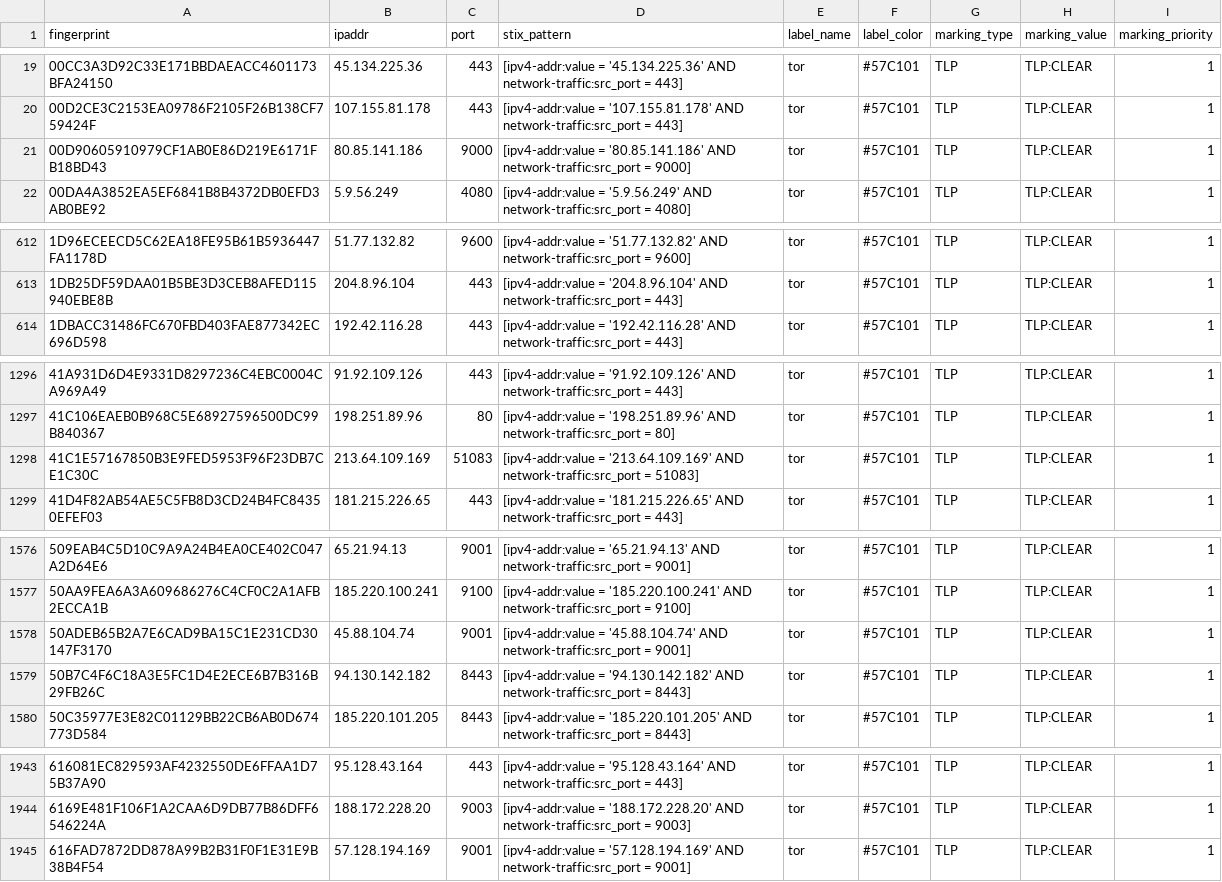
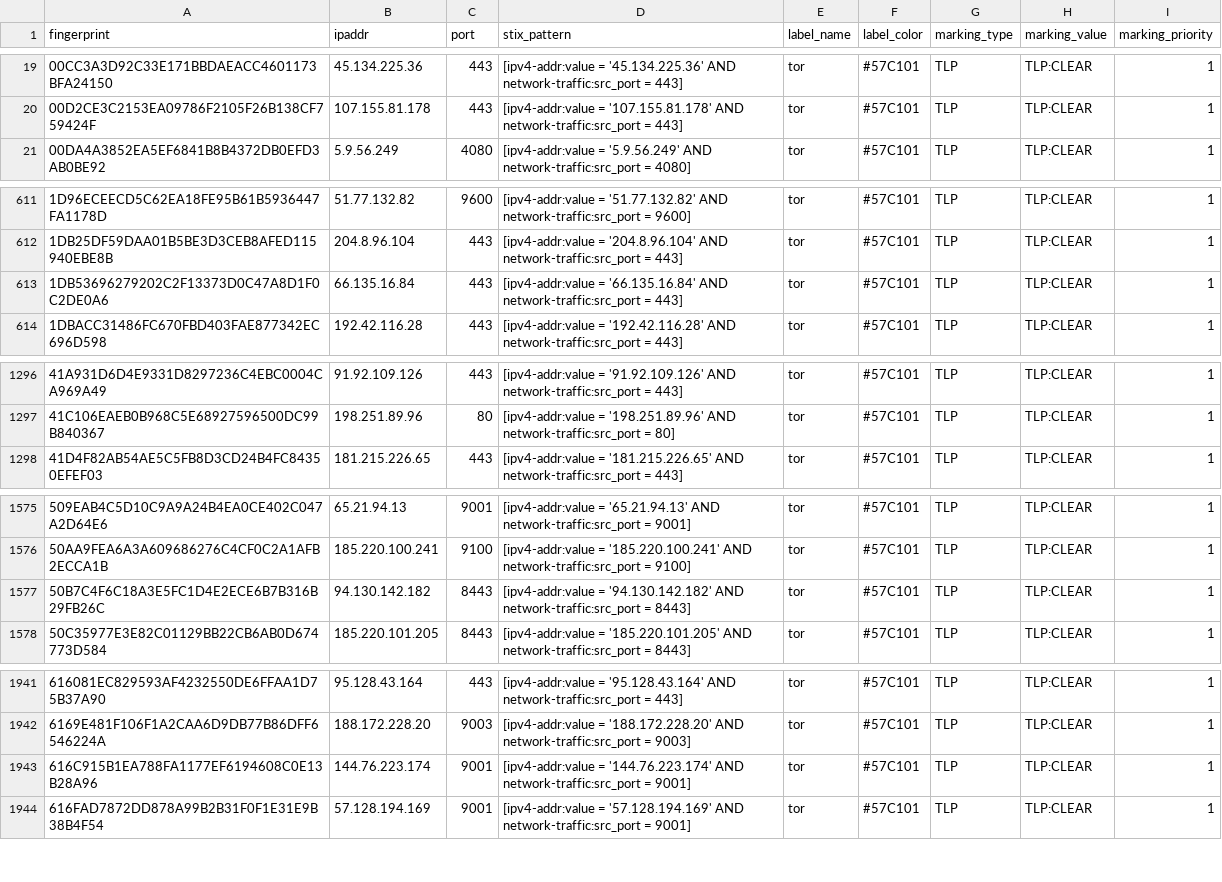
Before and after one commit to DreadFog/tor_csv_feed_opencti, a CSV file: latest.guards_v4.csv, drawn as a sheet; only a part is shown, gaps mark what is left out; removed rows and columns are numbered as before the commit, all else as after; the diff covers the shown part only; the diff names each change by its address in the sheet, - before the commit and + after, or states it on an @@ line.

```diff
--- a/latest.guards_v4.csv
+++ b/latest.guards_v4.csv
-row 21: 00D90605910979CF1AB0E86D219E6171FB18BD43 | 80.85.141.186 | 9000 | [ipv4-addr:value = '80.85.141.186' AND network-traffic:src_port = 9000] | tor | #57C101 | TLP | TLP:CLEAR | 1
+row 613: 1DB53696279202C2F13373D0C47A8D1F0C2DE0A6 | 66.135.16.84 | 443 | [ipv4-addr:value = '66.135.16.84' AND network-traffic:src_port = 443] | tor | #57C101 | TLP | TLP:CLEAR | 1
-row 1298: 41C1E57167850B3E9FED5953F96F23DB7CE1C30C | 213.64.109.169 | 51083 | [ipv4-addr:value = '213.64.109.169' AND network-traffic:src_port = 51083] | tor | #57C101 | TLP | TLP:CLEAR | 1
-row 1578: 50ADEB65B2A7E6CAD9BA15C1E231CD30147F3170 | 45.88.104.74 | 9001 | [ipv4-addr:value = '45.88.104.74' AND network-traffic:src_port = 9001] | tor | #57C101 | TLP | TLP:CLEAR | 1
+row 1943: 616C915B1EA788FA1177EF6194608C0E13B28A96 | 144.76.223.174 | 9001 | [ipv4-addr:value = '144.76.223.174' AND network-traffic:src_port = 9001] | tor | #57C101 | TLP | TLP:CLEAR | 1
```
Also changed, not shown: 5 removed rows elsewhere in this file, latest.guards_v6.csv, 4 other files.
